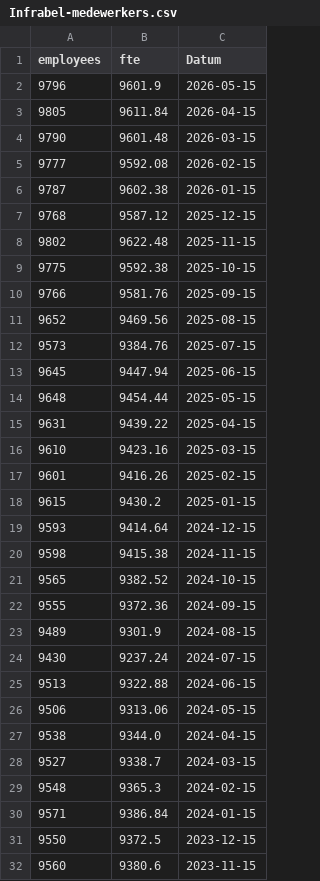
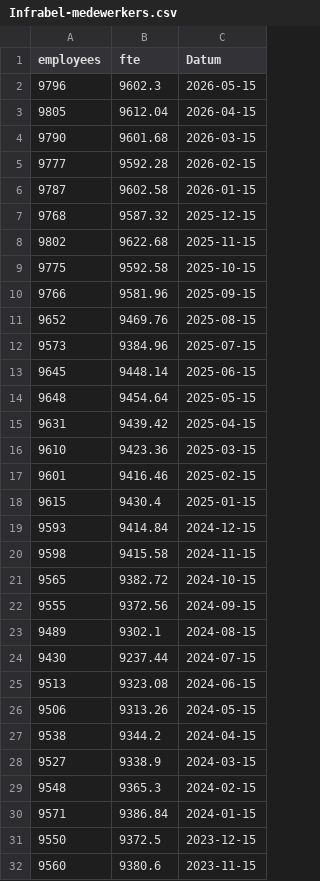
Before and after one commit to tbuytaer/OPENGOV_BE, a CSV file: data/data_bewerkt/mobiliteit/Infrabel-medewerkers.csv, drawn as a sheet; only a part is shown.

```diff
--- a/data/data_bewerkt/mobiliteit/Infrabel-medewerkers.csv
+++ b/data/data_bewerkt/mobiliteit/Infrabel-medewerkers.csv
@@ -1,29 +1,29 @@
 employees,fte,Datum
-9796,9601.9,2026-05-15
-9805,9611.84,2026-04-15
-9790,9601.48,2026-03-15
-9777,9592.08,2026-02-15
-9787,9602.38,2026-01-15
-9768,9587.12,2025-12-15
-9802,9622.48,2025-11-15
-9775,9592.38,2025-10-15
-9766,9581.76,2025-09-15
-9652,9469.56,2025-08-15
-9573,9384.76,2025-07-15
-9645,9447.94,2025-06-15
-9648,9454.44,2025-05-15
-9631,9439.22,2025-04-15
-9610,9423.16,2025-03-15
-9601,9416.26,2025-02-15
-9615,9430.2,2025-01-15
-9593,9414.64,2024-12-15
-9598,9415.38,2024-11-15
-9565,9382.52,2024-10-15
-9555,9372.36,2024-09-15
-9489,9301.9,2024-08-15
-9430,9237.24,2024-07-15
-9513,9322.88,2024-06-15
-9506,9313.06,2024-05-15
-9538,9344.0,2024-04-15
-9527,9338.7,2024-03-15
+9796,9602.3,2026-05-15
+9805,9612.04,2026-04-15
+9790,9601.68,2026-03-15
+9777,9592.28,2026-02-15
+9787,9602.58,2026-01-15
+9768,9587.32,2025-12-15
+9802,9622.68,2025-11-15
+9775,9592.58,2025-10-15
+9766,9581.96,2025-09-15
+9652,9469.76,2025-08-15
+9573,9384.96,2025-07-15
+9645,9448.14,2025-06-15
+9648,9454.64,2025-05-15
+9631,9439.42,2025-04-15
+9610,9423.36,2025-03-15
+9601,9416.46,2025-02-15
+9615,9430.4,2025-01-15
+9593,9414.84,2024-12-15
+9598,9415.58,2024-11-15
+9565,9382.72,2024-10-15
+9555,9372.56,2024-09-15
+9489,9302.1,2024-08-15
+9430,9237.44,2024-07-15
+9513,9323.08,2024-06-15
+9506,9313.26,2024-05-15
+9538,9344.2,2024-04-15
+9527,9338.9,2024-03-15
 9548,9365.3,2024-02-15
```
Also changed, not shown: data/data_bewerkt/mobiliteit/Infrabel-aantal-opleidingsdagen-opgeleide-medewerkers.csv, data/data_bewerkt/mobiliteit/Infrabel-aantal-opleidingsdagen-opleidingsdagen.csv, 16 other files.
